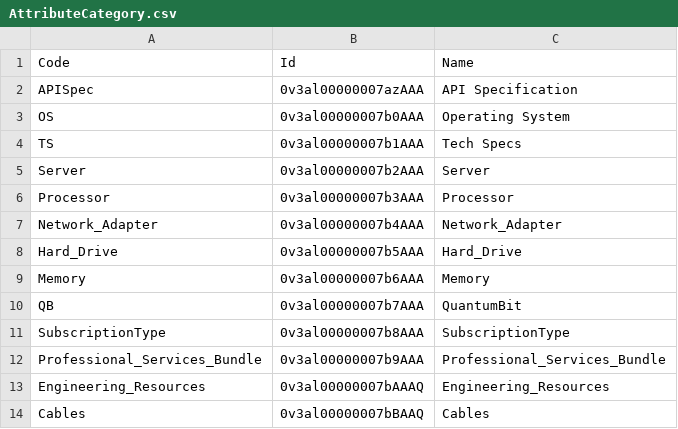
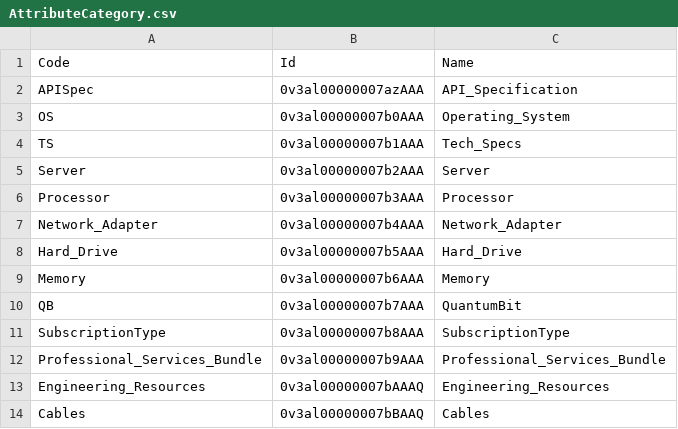
Before and after one commit to dgunaseelan/rlm-base, a CSV file: datasets/sfdmu/AttributeCategory.csv, drawn as a sheet.

```diff
--- a/datasets/sfdmu/AttributeCategory.csv
+++ b/datasets/sfdmu/AttributeCategory.csv
@@ -1,5 +1,5 @@
 Code,Id,Name
-APISpec,0v3al00000007azAAA,API Specification
-OS,0v3al00000007b0AAA,Operating System
-TS,0v3al00000007b1AAA,Tech Specs
+APISpec,0v3al00000007azAAA,API_Specification
+OS,0v3al00000007b0AAA,Operating_System
+TS,0v3al00000007b1AAA,Tech_Specs
 Server,0v3al00000007b2AAA,Server
```
Also changed, not shown: datasets/sfdmu/AttributeCategoryAttribute.csv, datasets/sfdmu/AttributeDefinition.csv, 3 other files.
